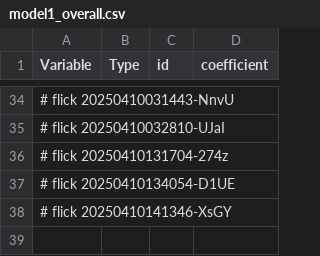
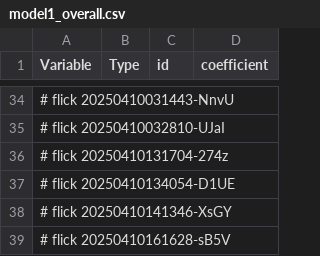
Before and after one commit to abikesa/phantom, a CSV file: kitabo/ensi/ukubona/donorcase/test4/assets/csv/model1_overall.csv, drawn as a sheet; only a part is shown, gaps mark what is left out; the diff names each change by its address in the sheet, - before the commit and + after, or states it on an @@ line.

Commit message:
kitabo/ensi/ukubona/donorcase/test4/assets/csv/model1_overall.csv

```diff
--- a/kitabo/ensi/ukubona/donorcase/test4/assets/csv/model1_overall.csv
+++ b/kitabo/ensi/ukubona/donorcase/test4/assets/csv/model1_overall.csv
+row 39: # flick 20250410161628-sB5V
```
